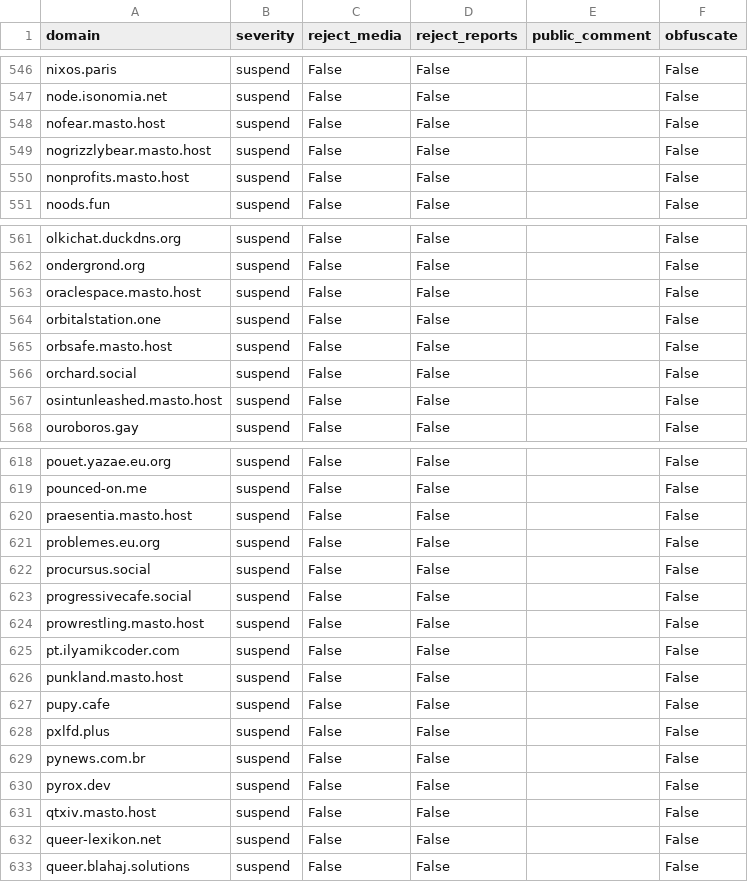
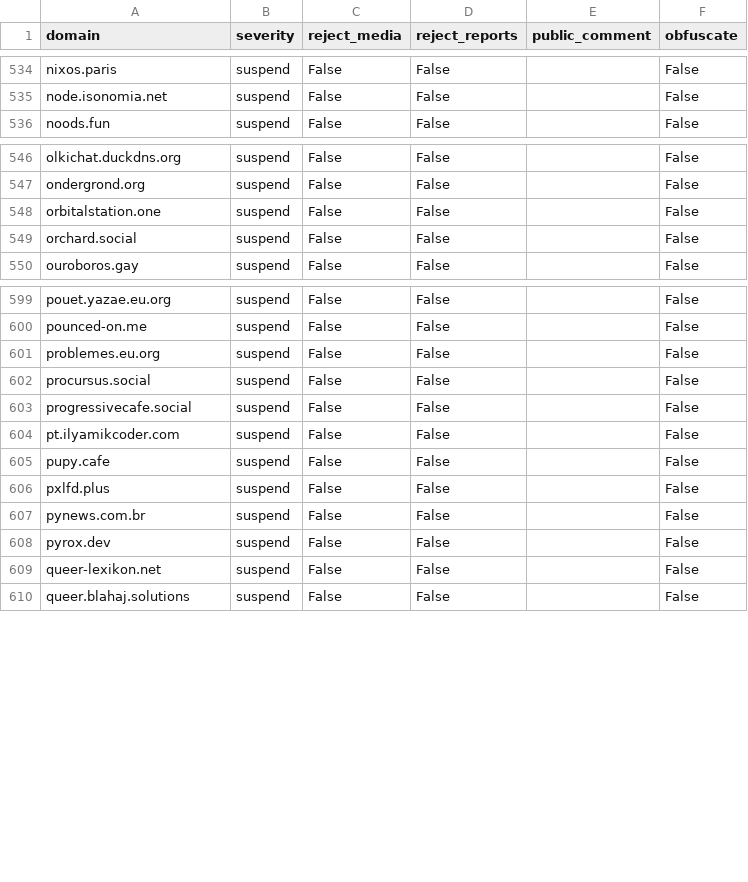
Before and after one commit to kromonos/fedi-health, a CSV file: _unified_tier2_blocklist.csv, drawn as a sheet; only a part is shown, gaps mark what is left out; the diff covers the shown part only.

```diff
--- a/_unified_tier2_blocklist.csv
+++ b/_unified_tier2_blocklist.csv
@@ -547,5 +535,2 @@ nixos.paris,suspend,False,False,,False
 node.isonomia.net,suspend,False,False,,False
-nofear.masto.host,suspend,False,False,,False
-nogrizzlybear.masto.host,suspend,False,False,,False
-nonprofits.masto.host,suspend,False,False,,False
 noods.fun,suspend,False,False,,False
@@ -562,7 +547,4 @@ olkichat.duckdns.org,suspend,False,False,,False
 ondergrond.org,suspend,False,False,,False
-oraclespace.masto.host,suspend,False,False,,False
 orbitalstation.one,suspend,False,False,,False
-orbsafe.masto.host,suspend,False,False,,False
 orchard.social,suspend,False,False,,False
-osintunleashed.masto.host,suspend,False,False,,False
 ouroboros.gay,suspend,False,False,,False
@@ -619,3 +600,2 @@ pouet.yazae.eu.org,suspend,False,False,,False
 pounced-on.me,suspend,False,False,,False
-praesentia.masto.host,suspend,False,False,,False
 problemes.eu.org,suspend,False,False,,False
@@ -623,5 +603,3 @@ procursus.social,suspend,False,False,,False
 progressivecafe.social,suspend,False,False,,False
-prowrestling.masto.host,suspend,False,False,,False
 pt.ilyamikcoder.com,suspend,False,False,,False
-punkland.masto.host,suspend,False,False,,False
 pupy.cafe,suspend,False,False,,False
@@ -630,3 +608,2 @@ pynews.com.br,suspend,False,False,,False
 pyrox.dev,suspend,False,False,,False
-qtxiv.masto.host,suspend,False,False,,False
 queer-lexikon.net,suspend,False,False,,False
```
Also changed, not shown: 2 added rows and 24 removed rows elsewhere in this file, _unified_tier0_blocklist.csv, _unified_tier1_blocklist.csv, 1 other file.
